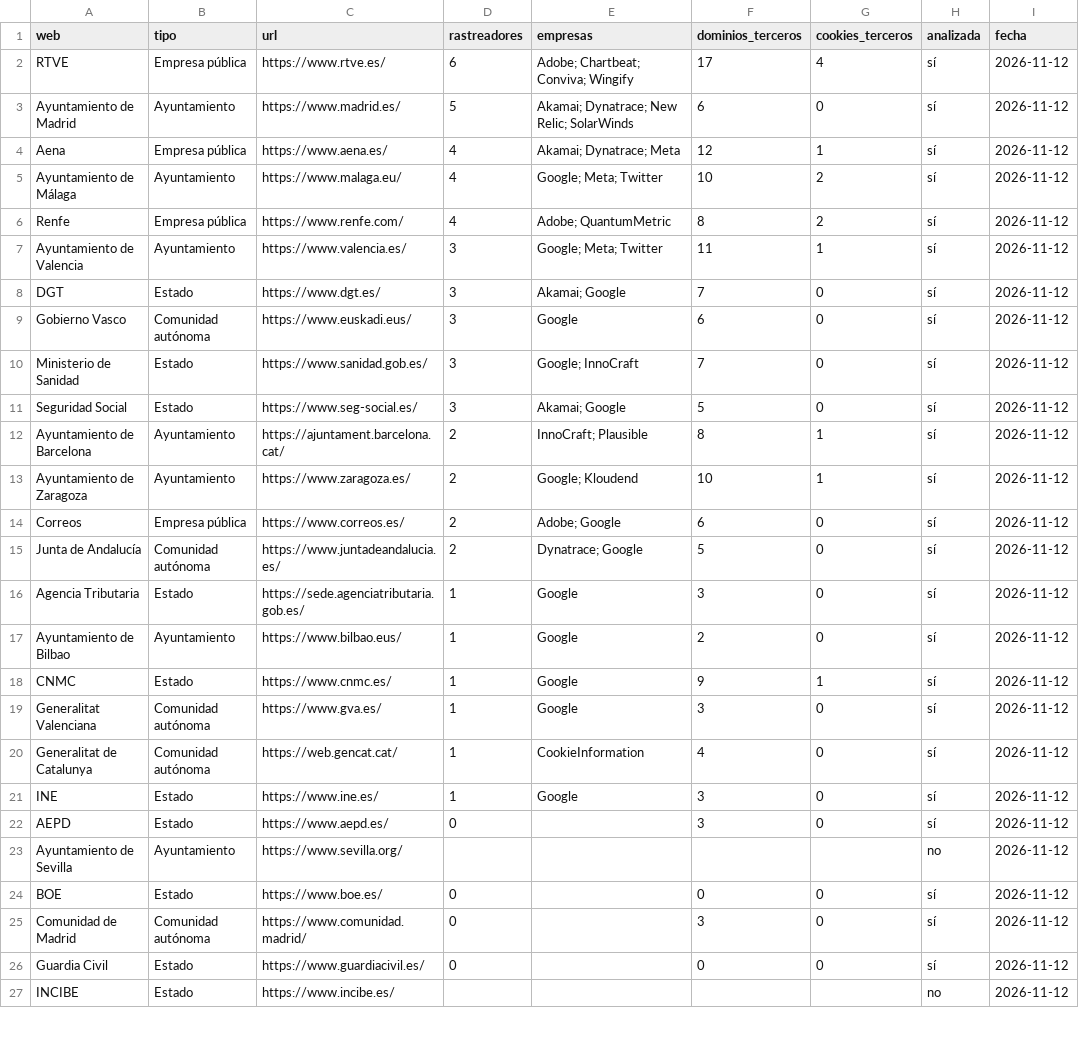
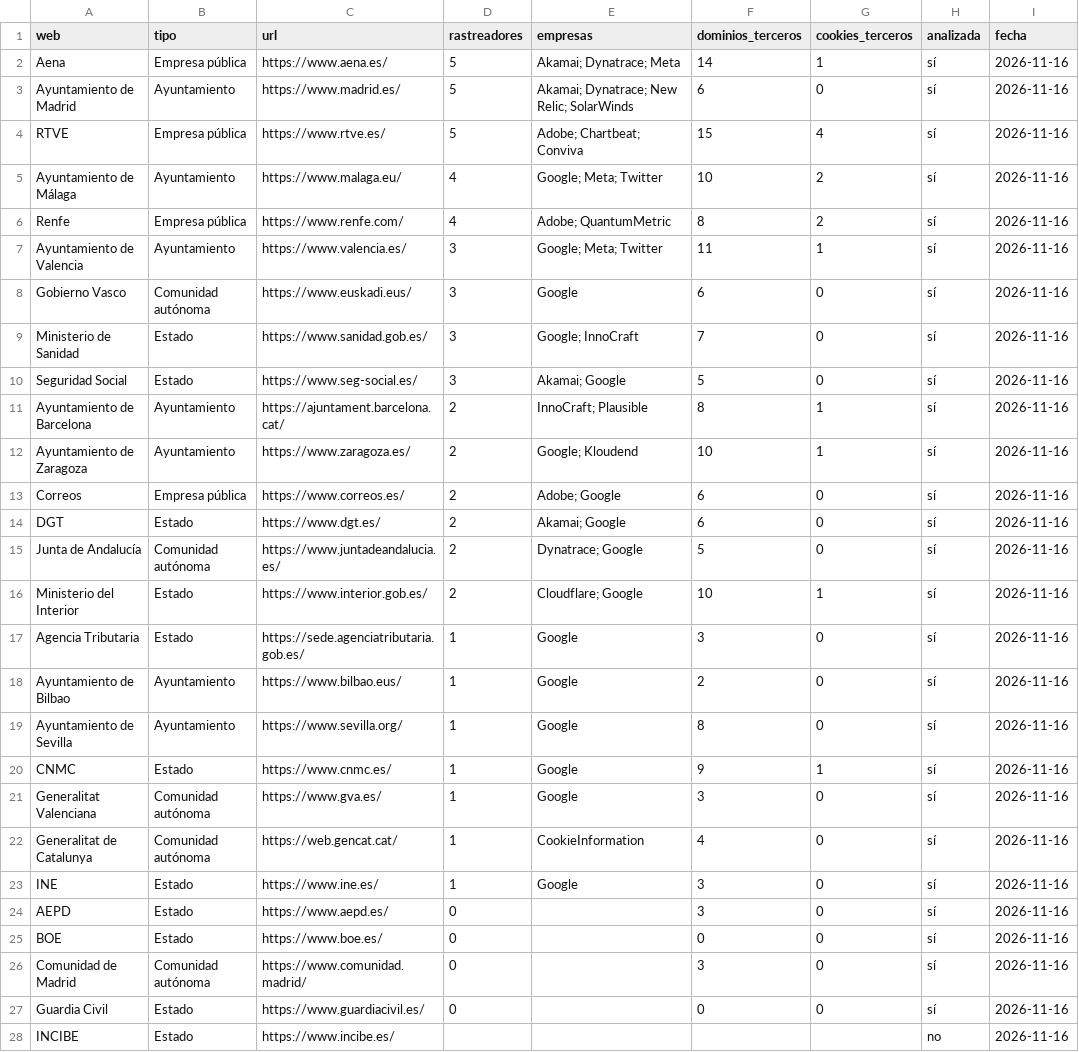
Before and after one commit to lluis-ridao/enllano-datos, a CSV file: datos/rastreadores-webs-publicas.csv, drawn as a sheet; only a part is shown; the diff covers the shown part only.

```diff
--- a/datos/rastreadores-webs-publicas.csv
+++ b/datos/rastreadores-webs-publicas.csv
@@ -1,27 +1,28 @@
 web,tipo,url,rastreadores,empresas,dominios_terceros,cookies_terceros,analizada,fecha
-RTVE,Empresa pública,https://www.rtve.es/,6,Adobe; Chartbeat; Conviva; Wingify,17,4,sí,2026-11-12
-Ayuntamiento de Madrid,Ayuntamiento,https://www.madrid.es/,5,Akamai; Dynatrace; New Relic; SolarWinds,6,0,sí,2026-11-12
-Aena,Empresa pública,https://www.aena.es/,4,Akamai; Dynatrace; Meta,12,1,sí,2026-11-12
-Ayuntamiento de Málaga,Ayuntamiento,https://www.malaga.eu/,4,Google; Meta; Twitter,10,2,sí,2026-11-12
-Renfe,Empresa pública,https://www.renfe.com/,4,Adobe; QuantumMetric,8,2,sí,2026-11-12
-Ayuntamiento de Valencia,Ayuntamiento,https://www.valencia.es/,3,Google; Meta; Twitter,11,1,sí,2026-11-12
-DGT,Estado,https://www.dgt.es/,3,Akamai; Google,7,0,sí,2026-11-12
-Gobierno Vasco,Comunidad autónoma,https://www.euskadi.eus/,3,Google,6,0,sí,2026-11-12
-Ministerio de Sanidad,Estado,https://www.sanidad.gob.es/,3,Google; InnoCraft,7,0,sí,2026-11-12
-Seguridad Social,Estado,https://www.seg-social.es/,3,Akamai; Google,5,0,sí,2026-11-12
-Ayuntamiento de Barcelona,Ayuntamiento,https://ajuntament.barcelona.cat/,2,InnoCraft; Plausible,8,1,sí,2026-11-12
-Ayuntamiento de Zaragoza,Ayuntamiento,https://www.zaragoza.es/,2,Google; Kloudend,10,1,sí,2026-11-12
-Correos,Empresa pública,https://www.correos.es/,2,Adobe; Google,6,0,sí,2026-11-12
-Junta de Andalucía,Comunidad autónoma,https://www.juntadeandalucia.es/,2,Dynatrace; Google,5,0,sí,2026-11-12
-Agencia Tributaria,Estado,https://sede.agenciatributaria.gob.es/,1,Google,3,0,sí,2026-11-12
-Ayuntamiento de Bilbao,Ayuntamiento,https://www.bilbao.eus/,1,Google,2,0,sí,2026-11-12
-CNMC,Estado,https://www.cnmc.es/,1,Google,9,1,sí,2026-11-12
-Generalitat Valenciana,Comunidad autónoma,https://www.gva.es/,1,Google,3,0,sí,2026-11-12
-Generalitat de Catalunya,Comunidad autónoma,https://web.gencat.cat/,1,CookieInformation,4,0,sí,2026-11-12
-INE,Estado,https://www.ine.es/,1,Google,3,0,sí,2026-11-12
-AEPD,Estado,https://www.aepd.es/,0,,3,0,sí,2026-11-12
-Ayuntamiento de Sevilla,Ayuntamiento,https://www.sevilla.org/,,,,,no,2026-11-12
-BOE,Estado,https://www.boe.es/,0,,0,0,sí,2026-11-12
-Comunidad de Madrid,Comunidad autónoma,https://www.comunidad.madrid/,0,,3,0,sí,2026-11-12
-Guardia Civil,Estado,https://www.guardiacivil.es/,0,,0,0,sí,2026-11-12
-INCIBE,Estado,https://www.incibe.es/,,,,,no,2026-11-12
+Aena,Empresa pública,https://www.aena.es/,5,Akamai; Dynatrace; Meta,14,1,sí,2026-11-16
+Ayuntamiento de Madrid,Ayuntamiento,https://www.madrid.es/,5,Akamai; Dynatrace; New Relic; SolarWinds,6,0,sí,2026-11-16
+RTVE,Empresa pública,https://www.rtve.es/,5,Adobe; Chartbeat; Conviva,15,4,sí,2026-11-16
+Ayuntamiento de Málaga,Ayuntamiento,https://www.malaga.eu/,4,Google; Meta; Twitter,10,2,sí,2026-11-16
+Renfe,Empresa pública,https://www.renfe.com/,4,Adobe; QuantumMetric,8,2,sí,2026-11-16
+Ayuntamiento de Valencia,Ayuntamiento,https://www.valencia.es/,3,Google; Meta; Twitter,11,1,sí,2026-11-16
+Gobierno Vasco,Comunidad autónoma,https://www.euskadi.eus/,3,Google,6,0,sí,2026-11-16
+Ministerio de Sanidad,Estado,https://www.sanidad.gob.es/,3,Google; InnoCraft,7,0,sí,2026-11-16
+Seguridad Social,Estado,https://www.seg-social.es/,3,Akamai; Google,5,0,sí,2026-11-16
+Ayuntamiento de Barcelona,Ayuntamiento,https://ajuntament.barcelona.cat/,2,InnoCraft; Plausible,8,1,sí,2026-11-16
+Ayuntamiento de Zaragoza,Ayuntamiento,https://www.zaragoza.es/,2,Google; Kloudend,10,1,sí,2026-11-16
+Correos,Empresa pública,https://www.correos.es/,2,Adobe; Google,6,0,sí,2026-11-16
+DGT,Estado,https://www.dgt.es/,2,Akamai; Google,6,0,sí,2026-11-16
+Junta de Andalucía,Comunidad autónoma,https://www.juntadeandalucia.es/,2,Dynatrace; Google,5,0,sí,2026-11-16
+Ministerio del Interior,Estado,https://www.interior.gob.es/,2,Cloudflare; Google,10,1,sí,2026-11-16
+Agencia Tributaria,Estado,https://sede.agenciatributaria.gob.es/,1,Google,3,0,sí,2026-11-16
+Ayuntamiento de Bilbao,Ayuntamiento,https://www.bilbao.eus/,1,Google,2,0,sí,2026-11-16
+Ayuntamiento de Sevilla,Ayuntamiento,https://www.sevilla.org/,1,Google,8,0,sí,2026-11-16
+CNMC,Estado,https://www.cnmc.es/,1,Google,9,1,sí,2026-11-16
+Generalitat Valenciana,Comunidad autónoma,https://www.gva.es/,1,Google,3,0,sí,2026-11-16
+Generalitat de Catalunya,Comunidad autónoma,https://web.gencat.cat/,1,CookieInformation,4,0,sí,2026-11-16
+INE,Estado,https://www.ine.es/,1,Google,3,0,sí,2026-11-16
+AEPD,Estado,https://www.aepd.es/,0,,3,0,sí,2026-11-16
+BOE,Estado,https://www.boe.es/,0,,0,0,sí,2026-11-16
+Comunidad de Madrid,Comunidad autónoma,https://www.comunidad.madrid/,0,,3,0,sí,2026-11-16
+Guardia Civil,Estado,https://www.guardiacivil.es/,0,,0,0,sí,2026-11-16
+INCIBE,Estado,https://www.incibe.es/,,,,,no,2026-11-16
```
Also changed, not shown: 1 removed row and 8 edited cells elsewhere in this file, 3 other files.
